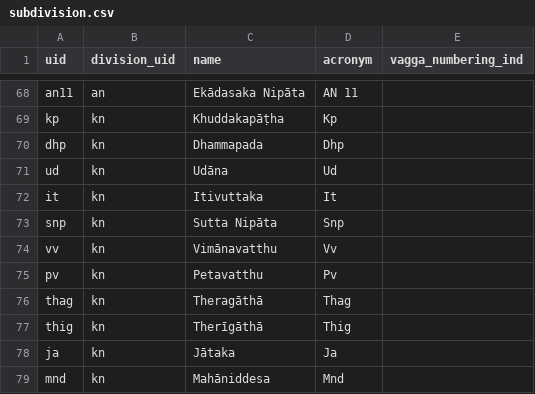
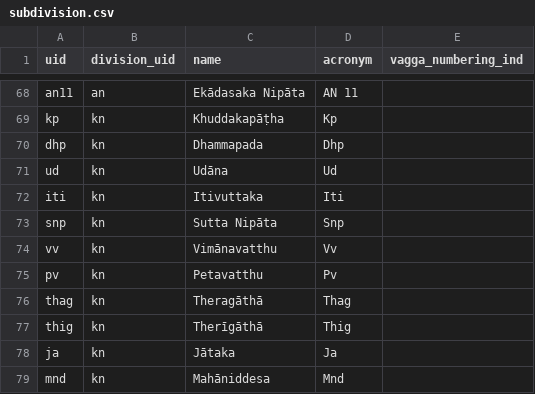
Before and after one commit to suttacentral/legacy-suttacentral-data, a CSV file: table/subdivision.csv, drawn as a sheet; only a part is shown, gaps mark what is left out.

Commit message:
Updated subdivision uid it->iti

```diff
--- a/table/subdivision.csv
+++ b/table/subdivision.csv
@@ -71,3 +71,3 @@ dhp,kn,Dhammapada,Dhp,
 ud,kn,Udāna,Ud,
-it,kn,Itivuttaka,It,
+iti,kn,Itivuttaka,Iti,
 snp,kn,Sutta Nipāta,Snp ,
```
Also changed, not shown: table/vagga.csv.
